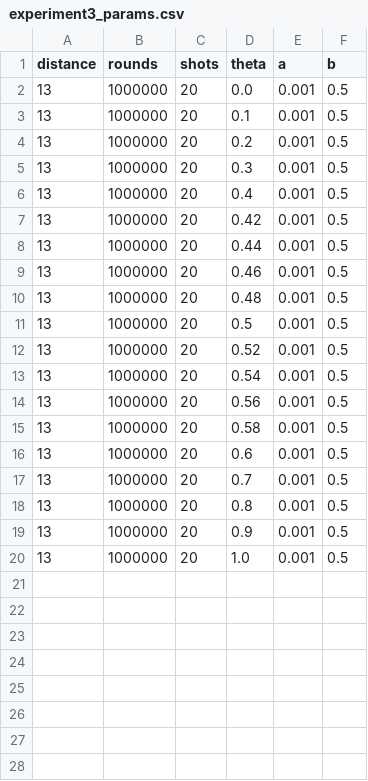
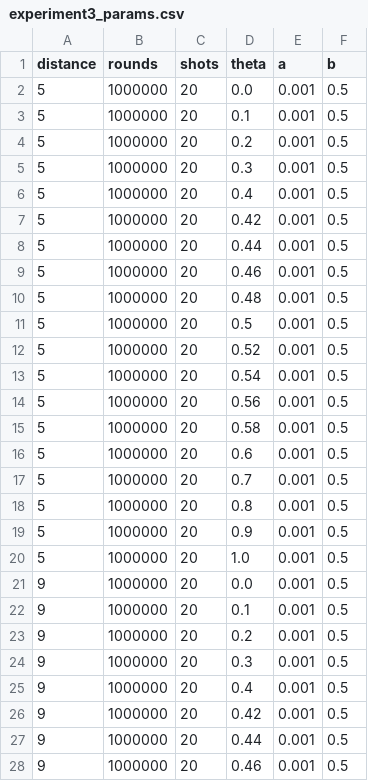
Before and after one commit to jkfids/corrqec2, a CSV file: scripts/experiment3_params.csv, drawn as a sheet; only a part is shown; the diff covers the shown part only.

Commit message:
Update experiment 3 params

```diff
--- a/scripts/experiment3_params.csv
+++ b/scripts/experiment3_params.csv
@@ -1,20 +1,28 @@
 distance,rounds,shots,theta,a,b
-13,1000000,20,0.0,0.001,0.5
-13,1000000,20,0.1,0.001,0.5
-13,1000000,20,0.2,0.001,0.5
-13,1000000,20,0.3,0.001,0.5
-13,1000000,20,0.4,0.001,0.5
-13,1000000,20,0.42,0.001,0.5
-13,1000000,20,0.44,0.001,0.5
-13,1000000,20,0.46,0.001,0.5
-13,1000000,20,0.48,0.001,0.5
-13,1000000,20,0.5,0.001,0.5
-13,1000000,20,0.52,0.001,0.5
-13,1000000,20,0.54,0.001,0.5
-13,1000000,20,0.56,0.001,0.5
-13,1000000,20,0.58,0.001,0.5
-13,1000000,20,0.6,0.001,0.5
-13,1000000,20,0.7,0.001,0.5
-13,1000000,20,0.8,0.001,0.5
-13,1000000,20,0.9,0.001,0.5
-13,1000000,20,1.0,0.001,0.5
+5,1000000,20,0.0,0.001,0.5
+5,1000000,20,0.1,0.001,0.5
+5,1000000,20,0.2,0.001,0.5
+5,1000000,20,0.3,0.001,0.5
+5,1000000,20,0.4,0.001,0.5
+5,1000000,20,0.42,0.001,0.5
+5,1000000,20,0.44,0.001,0.5
+5,1000000,20,0.46,0.001,0.5
+5,1000000,20,0.48,0.001,0.5
+5,1000000,20,0.5,0.001,0.5
+5,1000000,20,0.52,0.001,0.5
+5,1000000,20,0.54,0.001,0.5
+5,1000000,20,0.56,0.001,0.5
+5,1000000,20,0.58,0.001,0.5
+5,1000000,20,0.6,0.001,0.5
+5,1000000,20,0.7,0.001,0.5
+5,1000000,20,0.8,0.001,0.5
+5,1000000,20,0.9,0.001,0.5
+5,1000000,20,1.0,0.001,0.5
+9,1000000,20,0.0,0.001,0.5
+9,1000000,20,0.1,0.001,0.5
+9,1000000,20,0.2,0.001,0.5
+9,1000000,20,0.3,0.001,0.5
+9,1000000,20,0.4,0.001,0.5
+9,1000000,20,0.42,0.001,0.5
+9,1000000,20,0.44,0.001,0.5
+9,1000000,20,0.46,0.001,0.5
```
Also changed, not shown: 11 added rows elsewhere in this file, 2 other files.
